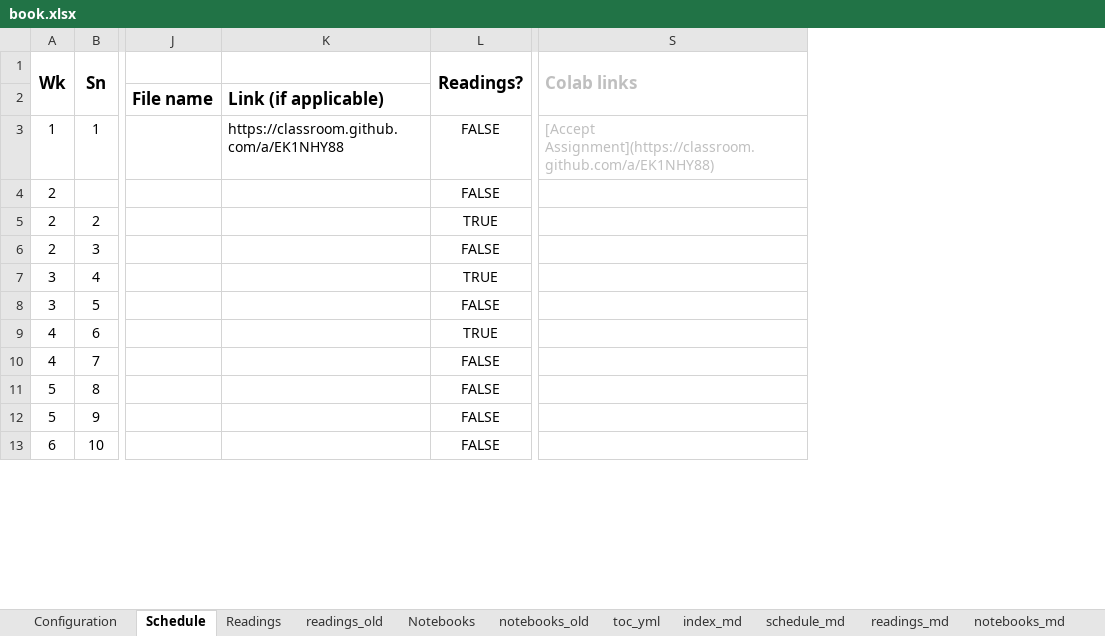
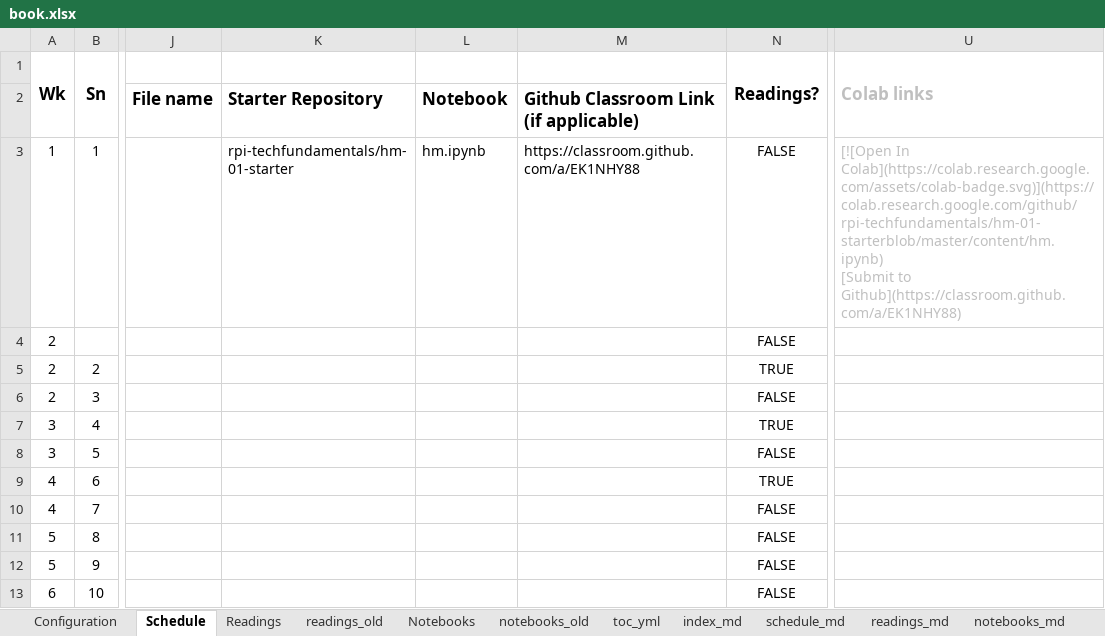
Before and after one commit to RPI-DATA/course-intro-ml-app, an Excel workbook: book.xlsx, sheet Schedule, drawn as a sheet; only a part is shown, gaps mark what is left out; values as stored, in another font and other column widths than the file's, no borders; addresses are those after the commit; ↵ is a line break in a cell; the diff names each change by its address in the sheet, - before the commit and + after, or states it on an @@ line.

```diff
--- a/book.xlsx (sheet Schedule)
+++ b/book.xlsx (sheet Schedule)
+column K, rows 2-3: Starter Repository | rpi-techfundamentals/hm-01-starter
+column L, rows 2-3: Notebook | hm.ipynb
-M2: Link (if applicable)
+M2: Github Classroom Link (if applicable)
-U3 (Colab links): [Accept Assignment](https://classroom.github.com/a/EK1NHY88)
+U3 (Colab links): [![Open In Colab](https://colab.research.google.com/assets/colab-badge.svg)](https://colab.research.google.com/github/rpi-techfundamentals/hm-01-starterblob/master/content/hm.ipynb) ↵ [Submit to Github](https://classroom.github.com/a/EK1NHY88)
```
Also changed, not shown: sheet session_md, sheet assignments_md, formulas that keep their value, 4 other files.
